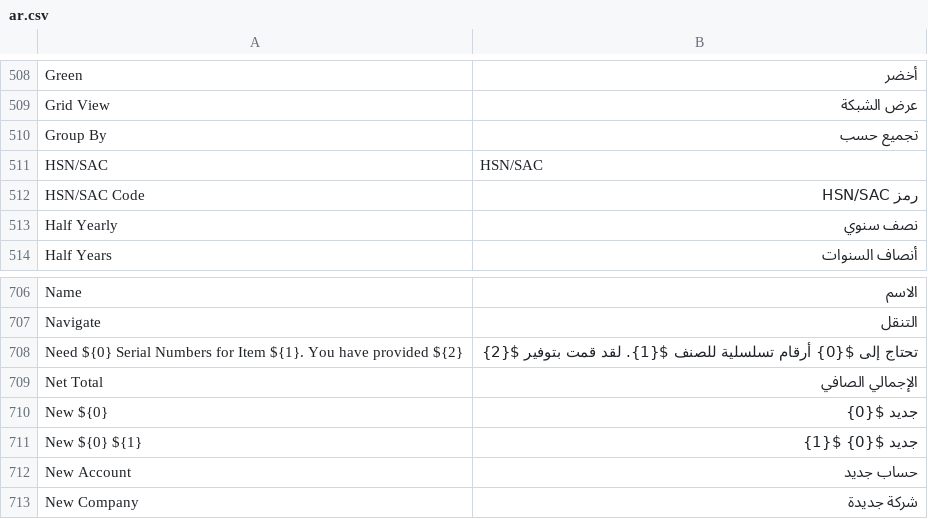
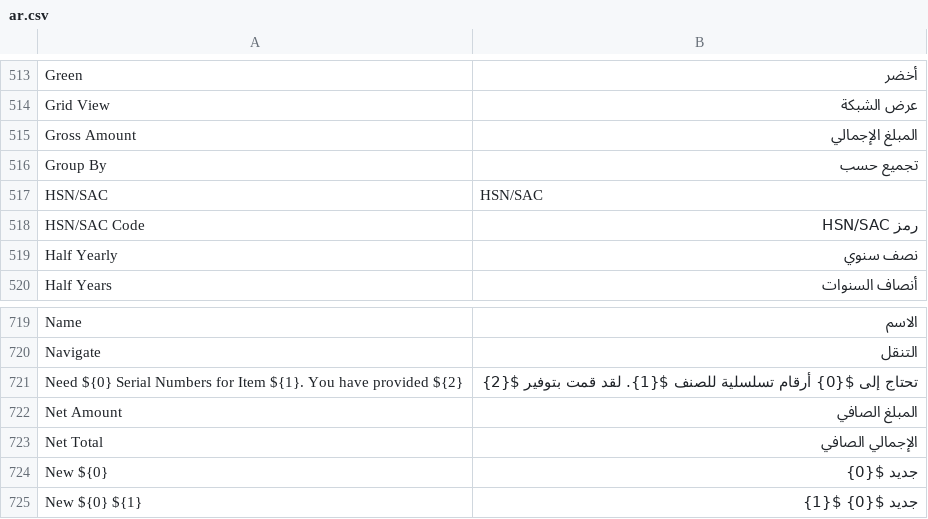
Before and after one commit to essa01442/DuhGoods-Finance-Ledger, a CSV file: translations/ar.csv, drawn as a sheet; only a part is shown, gaps mark what is left out; the shorter side is filled out with more unchanged rows; the diff covers the shown part only; the diff names each change by its address in the sheet, - before the commit and + after, or states it on an @@ line.

```diff
--- a/translations/ar.csv
+++ b/translations/ar.csv
+row 515: Gross Amount | المبلغ الإجمالي
+row 722: Net Amount | المبلغ الصافي
```
Also changed, not shown: 23 added rows elsewhere in this file, 19 other files.
